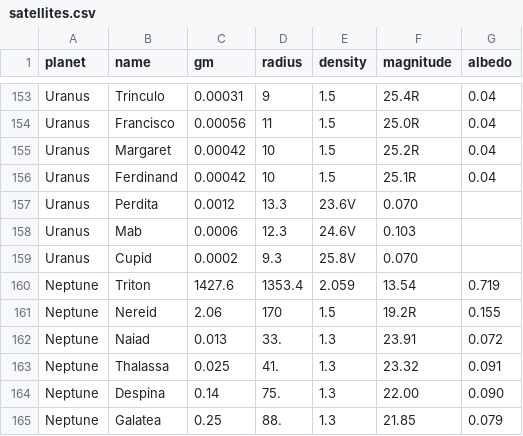
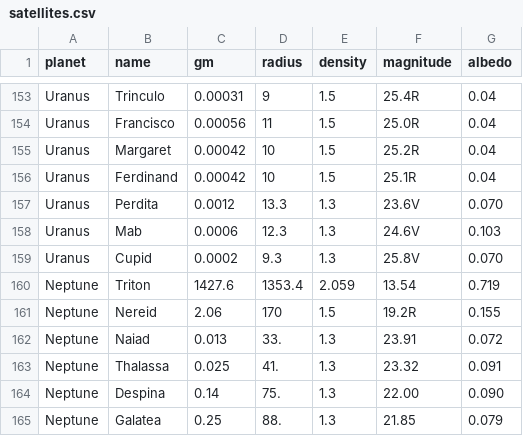
Before and after one commit to JoseFilipeFerreira/engine, a CSV file: scripts/solar_system/satellites.csv, drawn as a sheet; only a part is shown, gaps mark what is left out.

Commit message:
addd

```diff
--- a/scripts/solar_system/satellites.csv
+++ b/scripts/solar_system/satellites.csv
@@ -156,5 +156,5 @@ Uranus,Margaret,0.00042,10,1.5,25.2R,0.04
 Uranus,Ferdinand,0.00042,10,1.5,25.1R,0.04
-Uranus,Perdita,0.0012,13.3,23.6V,0.070
-Uranus,Mab,0.0006,12.3,24.6V,0.103
-Uranus,Cupid,0.0002,9.3,25.8V,0.070
+Uranus,Perdita,0.0012,13.3,1.3,23.6V,0.070
+Uranus,Mab,0.0006,12.3,1.3,24.6V,0.103
+Uranus,Cupid,0.0002,9.3,1.3,25.8V,0.070
 Neptune,Triton,1427.6,1353.4,2.059,13.54,0.719
```
